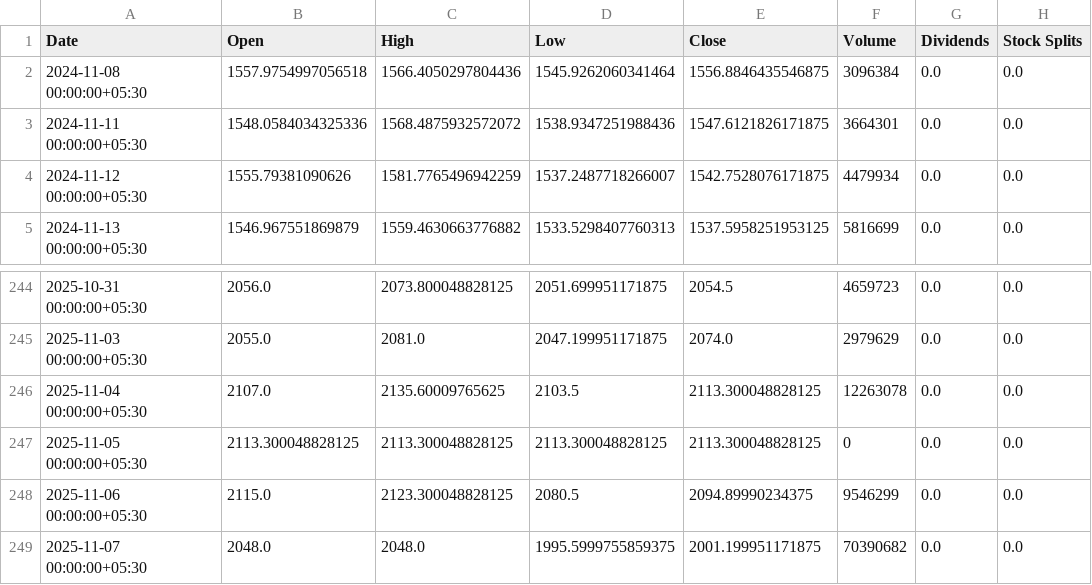
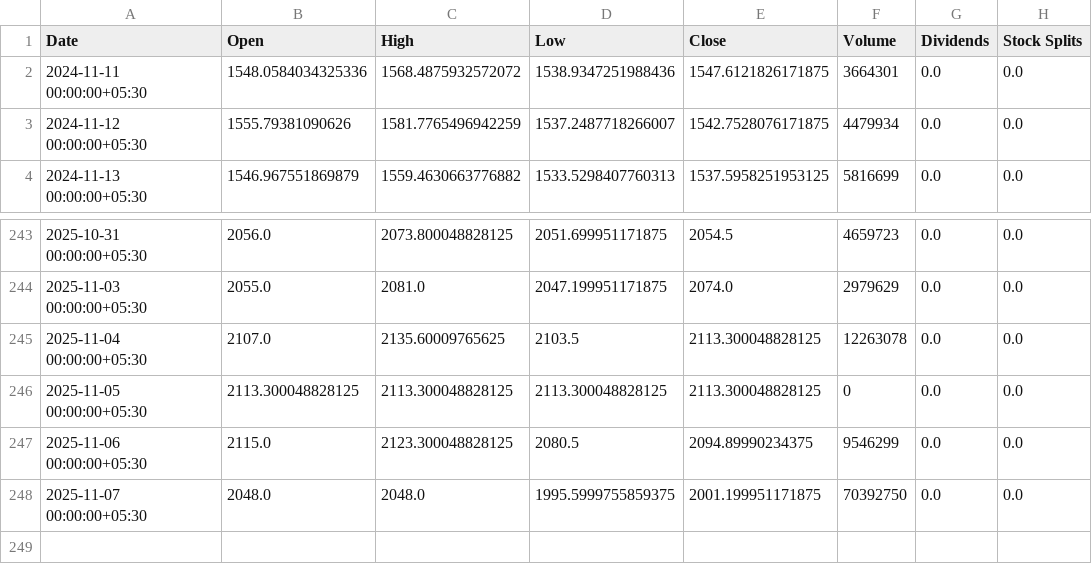
Before and after one commit to hr1juldey/artha, a CSV file: data/cache/BHARTIARTL_365.csv, drawn as a sheet; only a part is shown, gaps mark what is left out.

```diff
--- a/data/cache/BHARTIARTL_365.csv
+++ b/data/cache/BHARTIARTL_365.csv
@@ -1,3 +1,2 @@
 Date,Open,High,Low,Close,Volume,Dividends,Stock Splits
-2024-11-08 00:00:00+05:30,1557.9754997056518,1566.4050297804436,1545.9262060341464,1556.8846435546875,3096384,0.0,0.0
 2024-11-11 00:00:00+05:30,1548.0584034325336,1568.4875932572072,1538.9347251988436,1547.6121826171875,3664301,0.0,0.0
@@ -248,2 +247,2 @@ Date,Open,High,Low,Close,Volume,Dividends,Stock Splits
 2025-11-06 00:00:00+05:30,2115.0,2123.300048828125,2080.5,2094.89990234375,9546299,0.0,0.0
-2025-11-07 00:00:00+05:30,2048.0,2048.0,1995.5999755859375,2001.199951171875,70390682,0.0,0.0
+2025-11-07 00:00:00+05:30,2048.0,2048.0,1995.5999755859375,2001.199951171875,70392750,0.0,0.0
```
Also changed, not shown: data/cache/ICICIBANK_30.csv, data/cache/INFY_30.csv, 18 other files.
